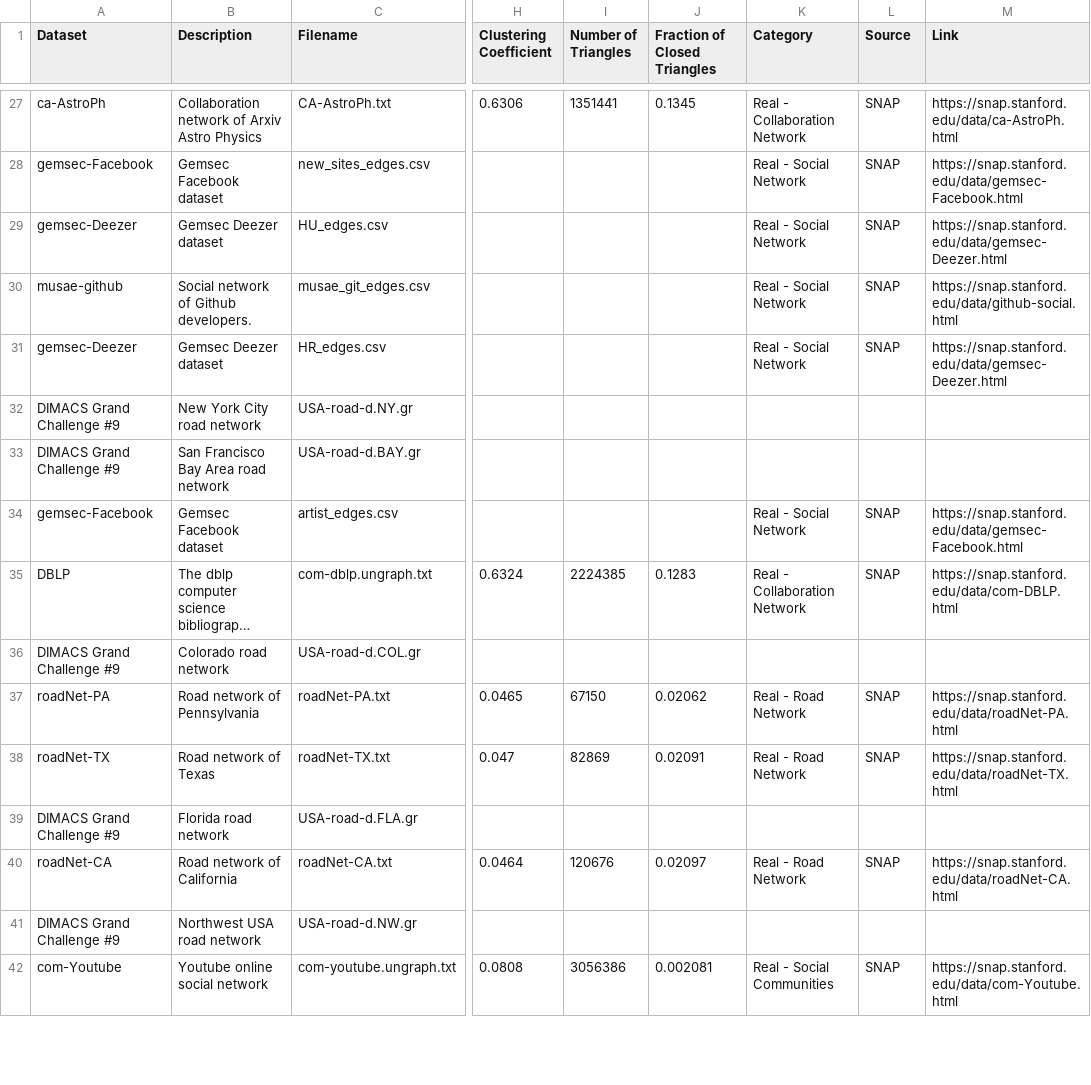
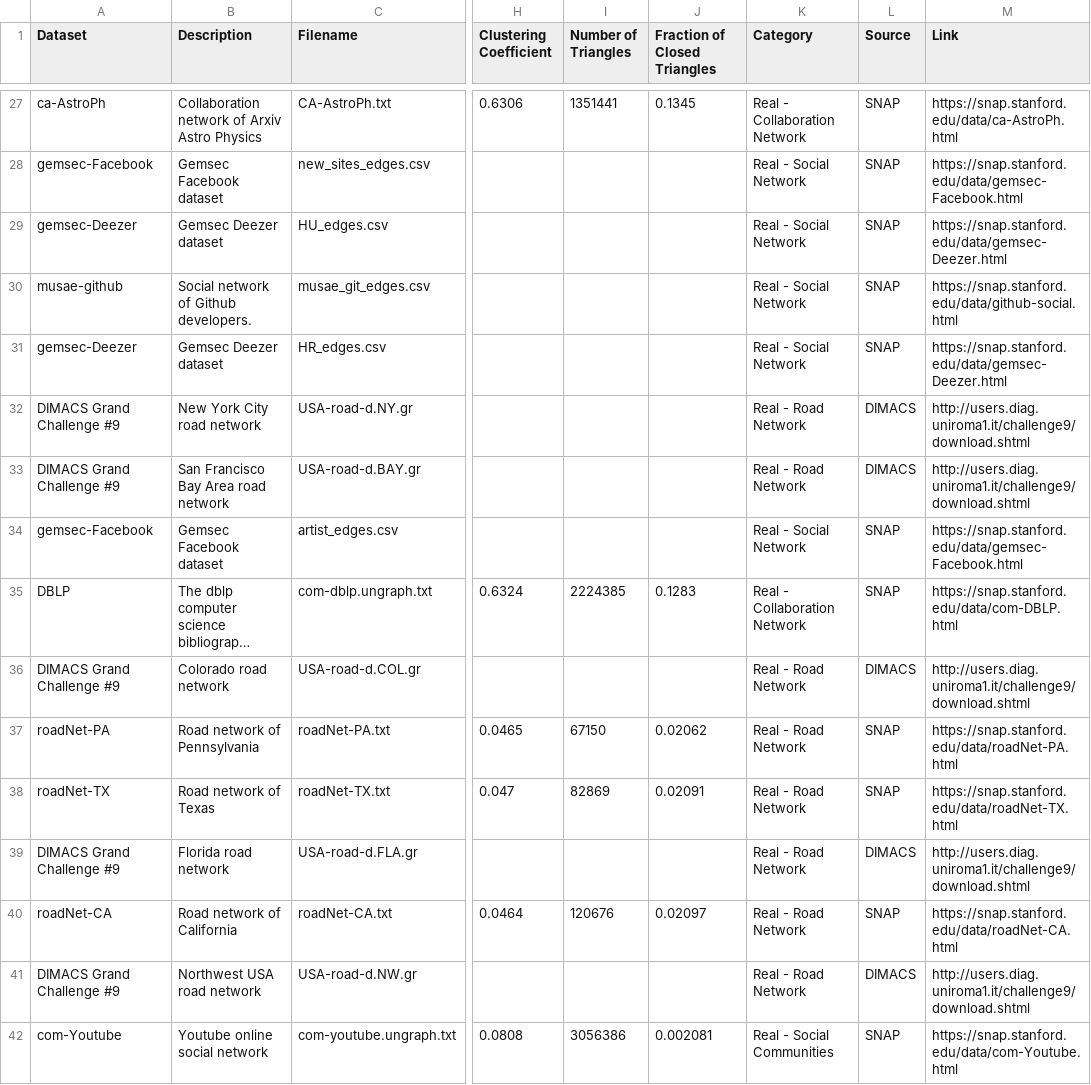
Before and after one commit to adamjhc/stream-vertex-cover, a CSV file: src/test_sets/test_sets.csv, drawn as a sheet; only a part is shown, gaps mark what is left out; long unchanged cells end in …; the diff covers the shown part only; the diff names each change by its address in the sheet, - before the commit and + after, or states it on an @@ line.

Commit message:
Filled in missing DIMACS source

```diff
--- a/src/test_sets/test_sets.csv
+++ b/src/test_sets/test_sets.csv
-K32:K33 (Category): (empty)
+K32:K33 (Category): Real - Road Network
-L32:L33 (Source): (empty)
+L32:L33 (Source): DIMACS
-M32:M33 (Link): (empty)
+M32:M33 (Link): http://users.diag.uniroma1.it/challenge9/download.shtml
-K36 (Category): (empty)
+K36 (Category): Real - Road Network
-L36 (Source): (empty)
+L36 (Source): DIMACS
-M36 (Link): (empty)
+M36 (Link): http://users.diag.uniroma1.it/challenge9/download.shtml
-K39 (Category): (empty)
+K39 (Category): Real - Road Network
-L39 (Source): (empty)
+L39 (Source): DIMACS
-M39 (Link): (empty)
+M39 (Link): http://users.diag.uniroma1.it/challenge9/download.shtml
-K41 (Category): (empty)
+K41 (Category): Real - Road Network
-L41 (Source): (empty)
+L41 (Source): DIMACS
-M41 (Link): (empty)
+M41 (Link): http://users.diag.uniroma1.it/challenge9/download.shtml
```
Also changed, not shown: 18 edited cells elsewhere in this file.
